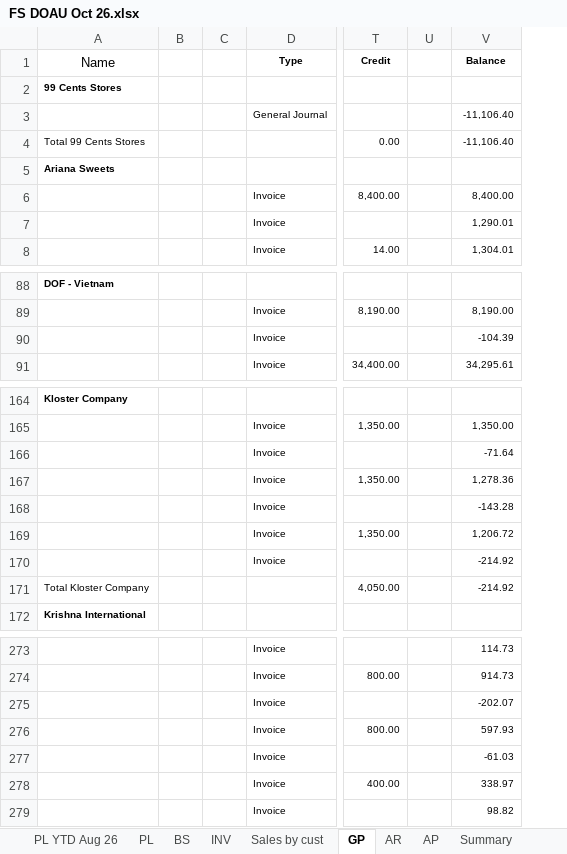
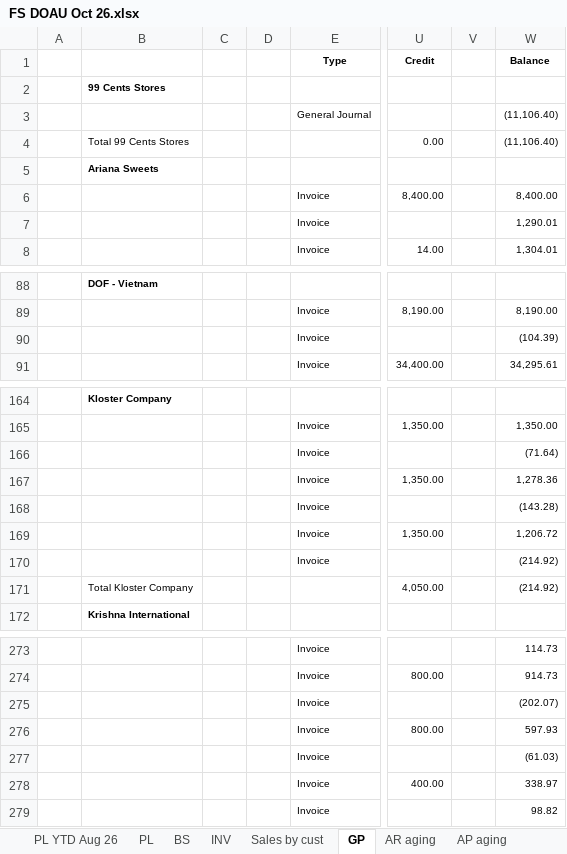
Before and after one commit to nguyenquocminhtrading-design/DOAU, an Excel workbook: FS DOAU Oct 26.xlsx, sheet GP, drawn as a sheet; only a part is shown, gaps mark what is left out; values as stored, in another font and other column widths than the file's, no borders; addresses are those after the commit; the diff names each change by its address in the sheet, - before the commit and + after, or states it on an @@ line.

```diff
--- a/FS DOAU Oct 26.xlsx (sheet GP)
+++ b/FS DOAU Oct 26.xlsx (sheet GP)
-sheet tab: AR
+sheet tab: AR aging
-sheet tab: AP
+sheet tab: AP aging
-sheet tab: Summary
+column A, empty
-B1: Name
+B1: (empty)
-W3:W4 (Balance): -11,106.40
+W3:W4 (Balance): (11,106.40)
-W90 (Balance): -104.39
+W90 (Balance): (104.39)
-W166 (Balance): -71.64
+W166 (Balance): (71.64)
-W168 (Balance): -143.28
+W168 (Balance): (143.28)
-W170:W171 (Balance): -214.92
+W170:W171 (Balance): (214.92)
-W275 (Balance): -202.07
+W275 (Balance): (202.07)
-W277 (Balance): -61.03
+W277 (Balance): (61.03)
```
Also changed, not shown: sheet AR aging, sheet AP aging, sheet BS, sheet PL, sheet INV, formulas that keep their value, hidden cells, FS_DOAU_Oct_26_CF_Indirect_Fixed_v2.xlsm.
